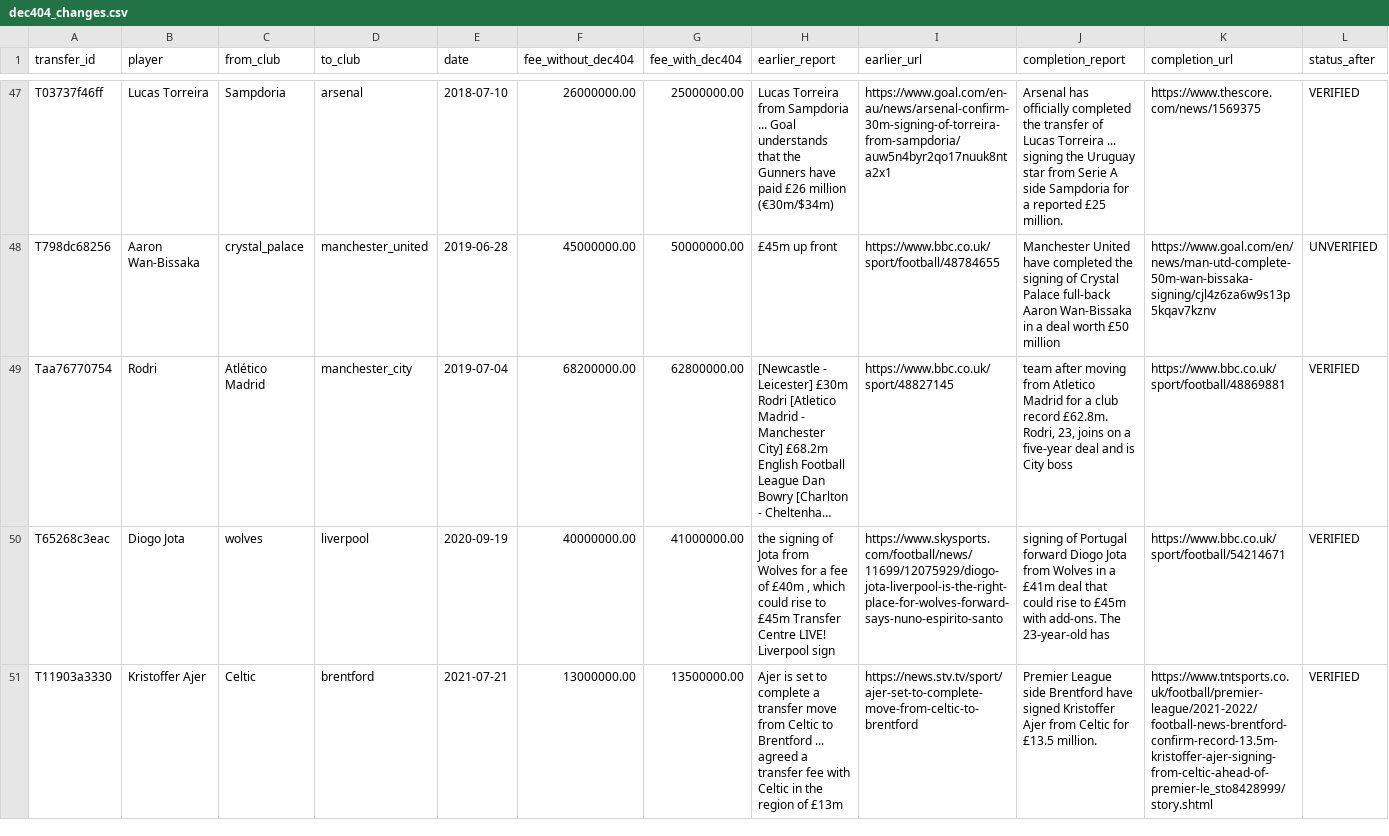
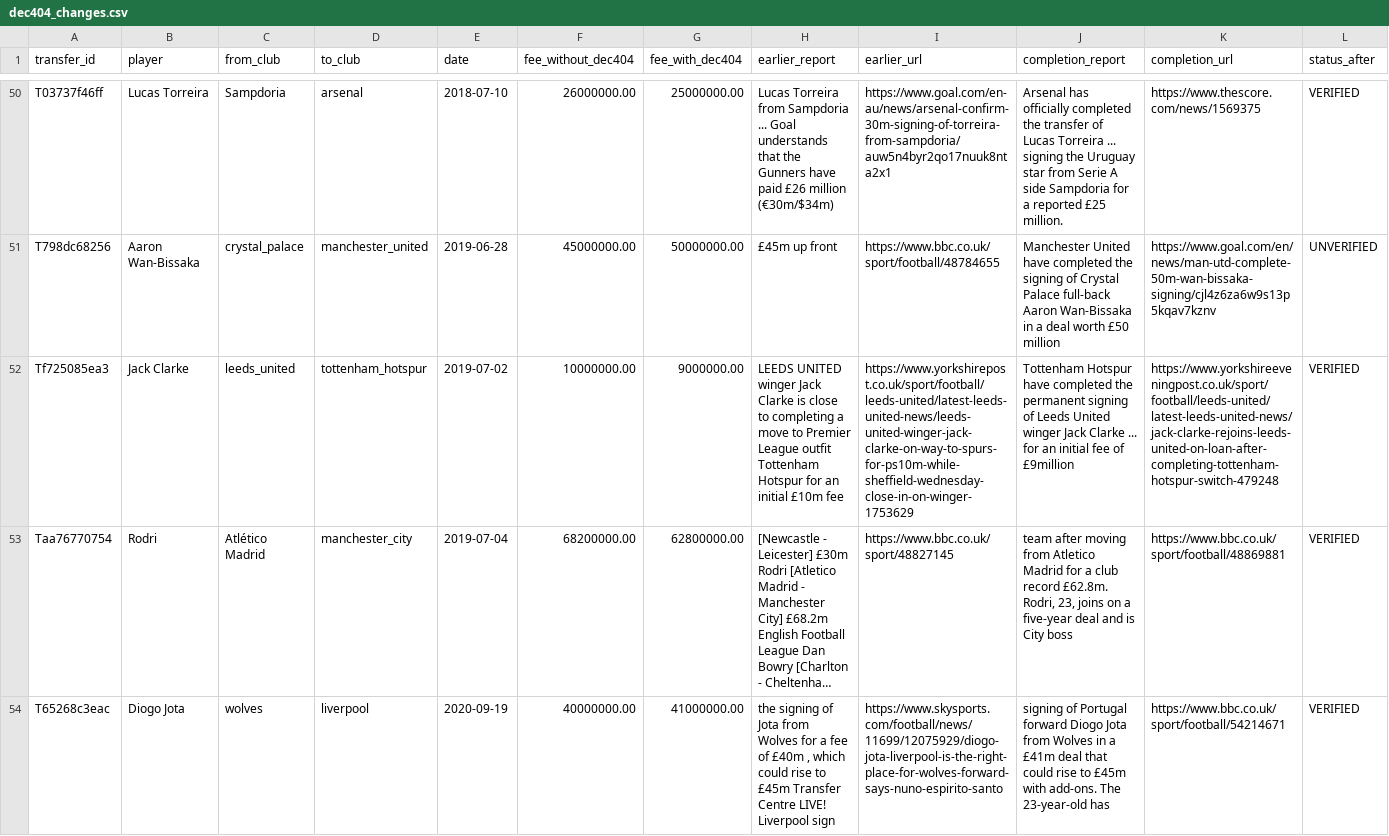
Before and after one commit to marketmarathon/race-through-time, a CSV file: data/rtt-101/source/dec404_changes.csv, drawn as a sheet; only a part is shown, gaps mark what is left out; the shorter side is filled out with more unchanged rows; long unchanged cells end in …; rows hold the shown columns only; the diff covers the shown part only; the diff names each change by its address in the sheet, - before the commit and + after, or states it on an @@ line.

```diff
--- a/data/rtt-101/source/dec404_changes.csv
+++ b/data/rtt-101/source/dec404_changes.csv
+row 52: Tf725085ea3 | Jack Clarke | leeds_united | tottenham_hotspur | 2019-07-02 | 10000000.00 | 9000000.00 | LEEDS UNITED winger Jack Clarke is close to completing a move to Premier League outfit Tottenham Hotspur for an initial £10m fee | https://www.yorkshirepost.co.uk/sport/football/leeds-united/latest-leeds-united-news/leeds-united-winger-jack-clarke-on-way-to-spurs-for-ps10m-while-sheffield-wednesday-close-in-on-winger-1753629 | Tottenham Hotspur have completed the permanent signing of Leeds United winger Jack Clarke ... for an initial fee of £9million | https://www.yorkshireeveningpost.co.uk/sport/football/leeds-united/latest-leeds-united-news/jack-clarke-rejoins-leeds-united-on-loan-after-completing-tottenham-hotspur-switch-479248 | VERIFIED
```
Also changed, not shown: 4 added rows elsewhere in this file, data/rtt-101/club_season.csv, data/rtt-101/coverage.csv, 29 other files.
